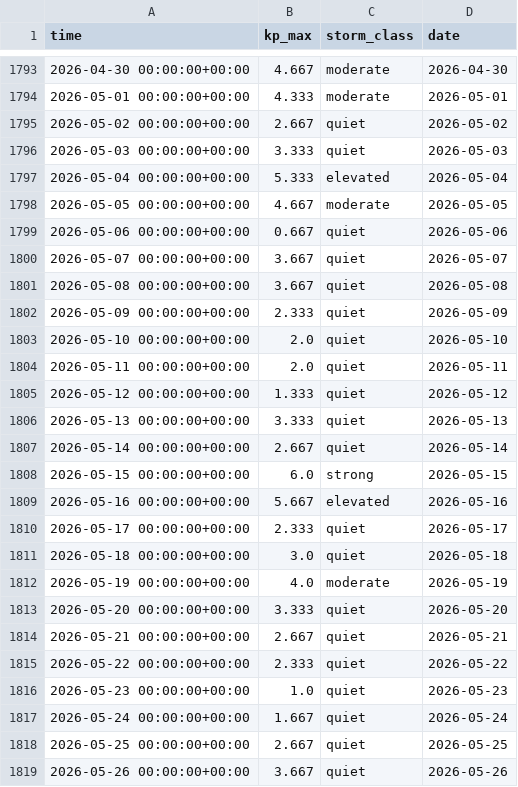
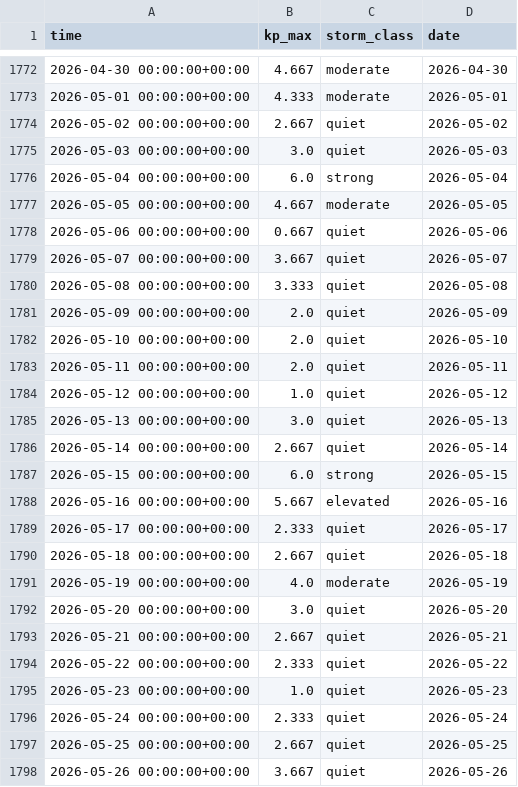
Before and after one commit to FractiAI/psw.vibelandia.sing13, a CSV file: research/geomagnetic-herbivore/data/kp_daily.csv, drawn as a sheet; only a part is shown, gaps mark what is left out; the diff covers the shown part only.

```diff
--- a/research/geomagnetic-herbivore/data/kp_daily.csv
+++ b/research/geomagnetic-herbivore/data/kp_daily.csv
@@ -1795,4 +1774,4 @@ time,kp_max,storm_class,date
 2026-05-02 00:00:00+00:00,2.667,quiet,2026-05-02
-2026-05-03 00:00:00+00:00,3.333,quiet,2026-05-03
-2026-05-04 00:00:00+00:00,5.333,elevated,2026-05-04
+2026-05-03 00:00:00+00:00,3.0,quiet,2026-05-03
+2026-05-04 00:00:00+00:00,6.0,strong,2026-05-04
 2026-05-05 00:00:00+00:00,4.667,moderate,2026-05-05
@@ -1800,8 +1779,8 @@ time,kp_max,storm_class,date
 2026-05-07 00:00:00+00:00,3.667,quiet,2026-05-07
-2026-05-08 00:00:00+00:00,3.667,quiet,2026-05-08
-2026-05-09 00:00:00+00:00,2.333,quiet,2026-05-09
+2026-05-08 00:00:00+00:00,3.333,quiet,2026-05-08
+2026-05-09 00:00:00+00:00,2.0,quiet,2026-05-09
 2026-05-10 00:00:00+00:00,2.0,quiet,2026-05-10
 2026-05-11 00:00:00+00:00,2.0,quiet,2026-05-11
-2026-05-12 00:00:00+00:00,1.333,quiet,2026-05-12
-2026-05-13 00:00:00+00:00,3.333,quiet,2026-05-13
+2026-05-12 00:00:00+00:00,1.0,quiet,2026-05-12
+2026-05-13 00:00:00+00:00,3.0,quiet,2026-05-13
 2026-05-14 00:00:00+00:00,2.667,quiet,2026-05-14
@@ -1810,5 +1789,5 @@ time,kp_max,storm_class,date
 2026-05-17 00:00:00+00:00,2.333,quiet,2026-05-17
-2026-05-18 00:00:00+00:00,3.0,quiet,2026-05-18
+2026-05-18 00:00:00+00:00,2.667,quiet,2026-05-18
 2026-05-19 00:00:00+00:00,4.0,moderate,2026-05-19
-2026-05-20 00:00:00+00:00,3.333,quiet,2026-05-20
+2026-05-20 00:00:00+00:00,3.0,quiet,2026-05-20
 2026-05-21 00:00:00+00:00,2.667,quiet,2026-05-21
@@ -1816,3 +1795,3 @@ time,kp_max,storm_class,date
 2026-05-23 00:00:00+00:00,1.0,quiet,2026-05-23
-2026-05-24 00:00:00+00:00,1.667,quiet,2026-05-24
+2026-05-24 00:00:00+00:00,2.333,quiet,2026-05-24
 2026-05-25 00:00:00+00:00,2.667,quiet,2026-05-25
```
Also changed, not shown: 22 added rows and 21 removed rows elsewhere in this file, research/geomagnetic-herbivore/data/ap_3hourly.csv, research/geomagnetic-herbivore/data/kp_3hourly.csv, 48 other files.
